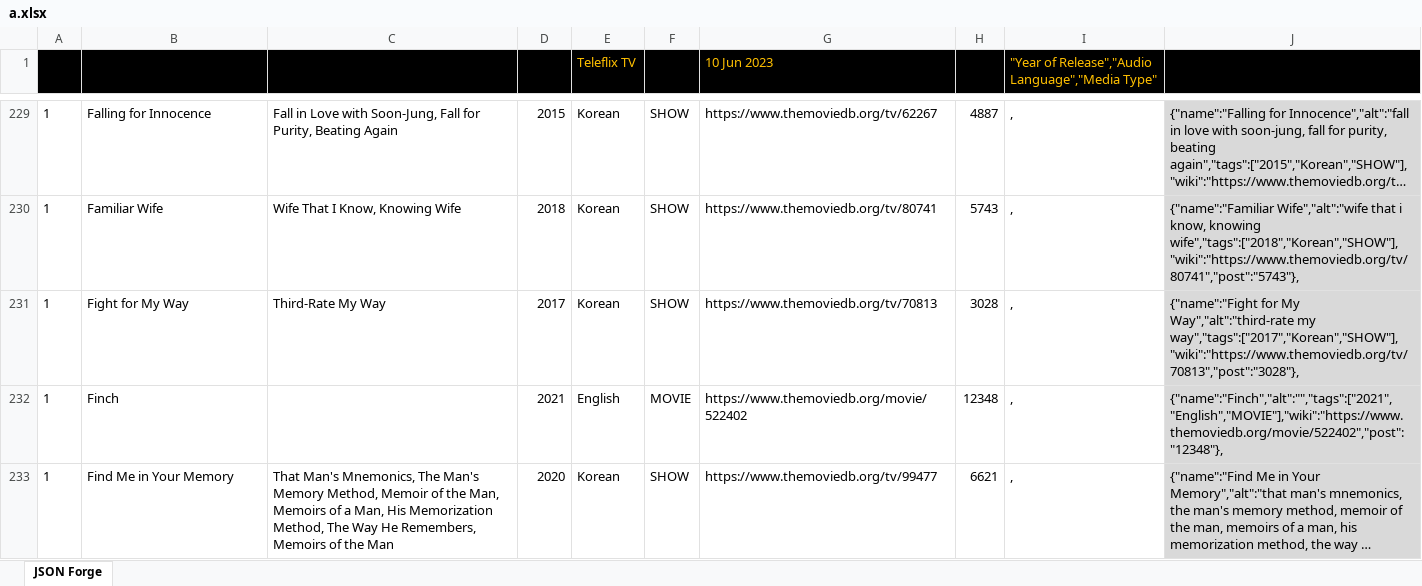
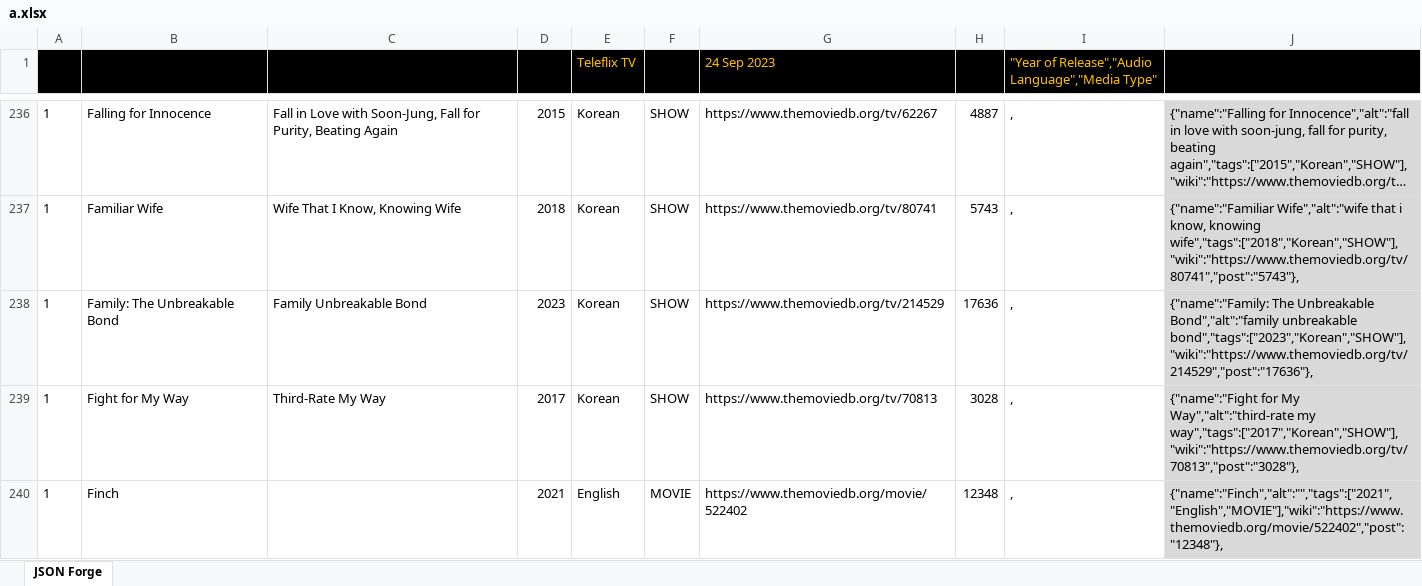
Before and after one commit to Catadex/data, an Excel workbook: a.xlsx, sheet JSON Forge, drawn as a sheet; only a part is shown, gaps mark what is left out; the shorter side is filled out with more unchanged rows; long unchanged cells end in …; values as stored, in another font and other column widths than the file's, no borders; the diff covers the shown part only; the diff names each change by its address in the sheet, - before the commit and + after, or states it on an @@ line.

```diff
--- a/a.xlsx (sheet JSON Forge)
+++ b/a.xlsx (sheet JSON Forge)
-G1: 10 Jun 2023
+G1: 24 Sep 2023
+row 238: 1 | Family: The Unbreakable Bond | Family Unbreakable Bond | 2023 | Korean | SHOW | https://www.themoviedb.org/tv/214529 | 17636 | , | {"name":"Family: The Unbreakable Bond","alt":"family unbreakable bond","tags":["2023","Korean","SHOW"],"wiki":"https://www.themoviedb.org/tv/214529","post":"17636"},
```
Also changed, not shown: 24 added rows and 19 edited cells elsewhere in this sheet, formulas that keep their value, 1 other file.
